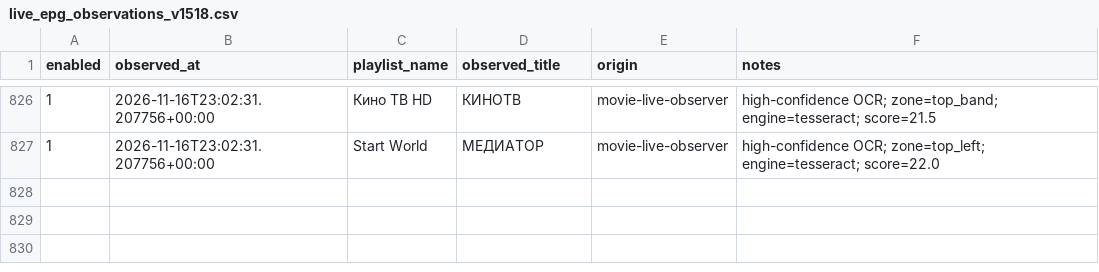
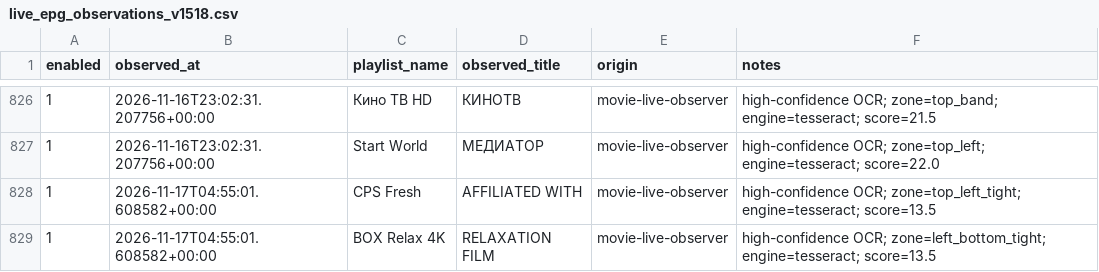
Before and after one commit to peter96son/iptv-epg-builder, a CSV file: data/live_epg_observations_v1518.csv, drawn as a sheet; only a part is shown, gaps mark what is left out.

```diff
--- a/data/live_epg_observations_v1518.csv
+++ b/data/live_epg_observations_v1518.csv
@@ -827 +827,3 @@ enabled,observed_at,playlist_name,observed_title,origin,notes
 1,2026-11-16T23:02:31.207756+00:00,Start World,МЕДИАТОР,movie-live-observer,high-confidence OCR; zone=top_left; engine=tesseract; score=22.0
+1,2026-11-17T04:55:01.608582+00:00,CPS Fresh,AFFILIATED WITH,movie-live-observer,high-confidence OCR; zone=top_left_tight; engine=tesseract; score=13.5
+1,2026-11-17T04:55:01.608582+00:00,BOX Relax 4K,RELAXATION FILM,movie-live-observer,high-confidence OCR; zone=left_bottom_tight; engine=tesseract; score=13.5
```
Also changed, not shown: 4 other files.
